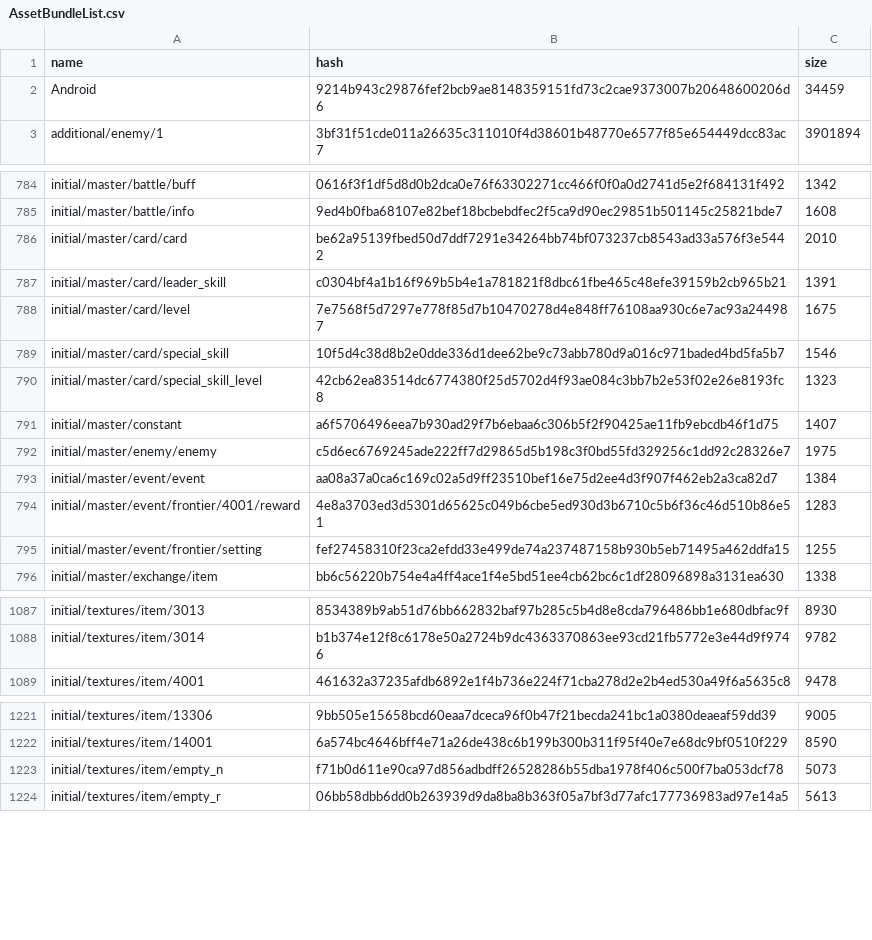
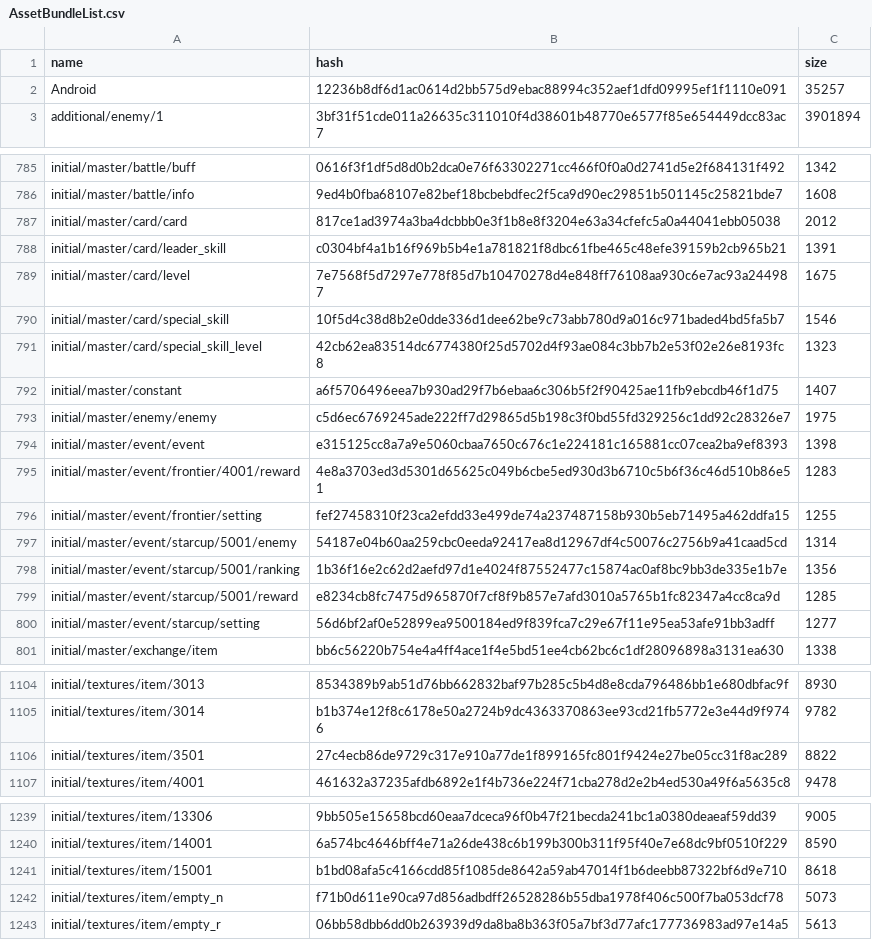
Before and after one commit to onederappli/SF_AB_Android, a CSV file: 100/AssetBundleList.csv, drawn as a sheet; only a part is shown, gaps mark what is left out; the diff covers the shown part only.

```diff
--- a/100/AssetBundleList.csv
+++ b/100/AssetBundleList.csv
@@ -1,3 +1,3 @@
 name,hash,size
-Android,9214b943c29876fef2bcb9ae8148359151fd73c2cae9373007b20648600206d6,34459
+Android,12236b8df6d1ac0614d2bb575d9ebac88994c352aef1dfd09995ef1f1110e091,35257
 additional/enemy/1,3bf31f51cde011a26635c311010f4d38601b48770e6577f85e654449dcc83ac7,3901894
@@ -785,3 +786,3 @@ initial/master/battle/buff,0616f3f1df5d8d0b2dca0e76f63302271cc466f0f0a0d2741d5e2
 initial/master/battle/info,9ed4b0fba68107e82bef18bcbebdfec2f5ca9d90ec29851b501145c25821bde7,1608
-initial/master/card/card,be62a95139fbed50d7ddf7291e34264bb74bf073237cb8543ad33a576f3e5442,2010
+initial/master/card/card,817ce1ad3974a3ba4dcbbb0e3f1b8e8f3204e63a34cfefc5a0a44041ebb05038,2012
 initial/master/card/leader_skill,c0304bf4a1b16f969b5b4e1a781821f8dbc61fbe465c48efe39159b2cb965b21,1391
@@ -792,5 +793,9 @@ initial/master/constant,a6f5706496eea7b930ad29f7b6ebaa6c306b5f2f90425ae11fb9ebcd
 initial/master/enemy/enemy,c5d6ec6769245ade222ff7d29865d5b198c3f0bd55fd329256c1dd92c28326e7,1975
-initial/master/event/event,aa08a37a0ca6c169c02a5d9ff23510bef16e75d2ee4d3f907f462eb2a3ca82d7,1384
+initial/master/event/event,e315125cc8a7a9e5060cbaa7650c676c1e224181c165881cc07cea2ba9ef8393,1398
 initial/master/event/frontier/4001/reward,4e8a3703ed3d5301d65625c049b6cbe5ed930d3b6710c5b6f36c46d510b86e51,1283
 initial/master/event/frontier/setting,fef27458310f23ca2efdd33e499de74a237487158b930b5eb71495a462ddfa15,1255
+initial/master/event/starcup/5001/enemy,54187e04b60aa259cbc0eeda92417ea8d12967df4c50076c2756b9a41caad5cd,1314
+initial/master/event/starcup/5001/ranking,1b36f16e2c62d2aefd97d1e4024f87552477c15874ac0af8bc9bb3de335e1b7e,1356
+initial/master/event/starcup/5001/reward,e8234cb8fc7475d965870f7cf8f9b857e7afd3010a5765b1fc82347a4cc8ca9d,1285
+initial/master/event/starcup/setting,56d6bf2af0e52899ea9500184ed9f839fca7c29e67f11e95ea53afe91bb3adff,1277
 initial/master/exchange/item,bb6c56220b754e4a4ff4ace1f4e5bd51ee4cb62bc6c1df28096898a3131ea630,1338
@@ -1088,2 +1105,3 @@ initial/textures/item/3013,8534389b9ab51d76bb662832baf97b285c5b4d8e8cda796486bb1
 initial/textures/item/3014,b1b374e12f8c6178e50a2724b9dc4363370863ee93cd21fb5772e3e44d9f9746,9782
+initial/textures/item/3501,27c4ecb86de9729c317e910a77de1f899165fc801f9424e27be05cc31f8ac289,8822
 initial/textures/item/4001,461632a37235afdb6892e1f4b736e224f71cba278d2e2b4ed530a49f6a5635c8,9478
@@ -1222,2 +1240,3 @@ initial/textures/item/13306,9bb505e15658bcd60eaa7dceca96f0b47f21becda241bc1a0380
 initial/textures/item/14001,6a574bc4646bff4e71a26de438c6b199b300b311f95f40e7e68dc9bf0510f229,8590
+initial/textures/item/15001,b1bd08afa5c4166cdd85f1085de8642a59ab47014f1b6deebb87322bf6d9e710,8618
 initial/textures/item/empty_n,f71b0d611e90ca97d856adbdff26528286b55dba1978f406c500f7ba053dcf78,5073
```
Also changed, not shown: 26 added rows and 18 edited cells elsewhere in this file, 44 other files.
